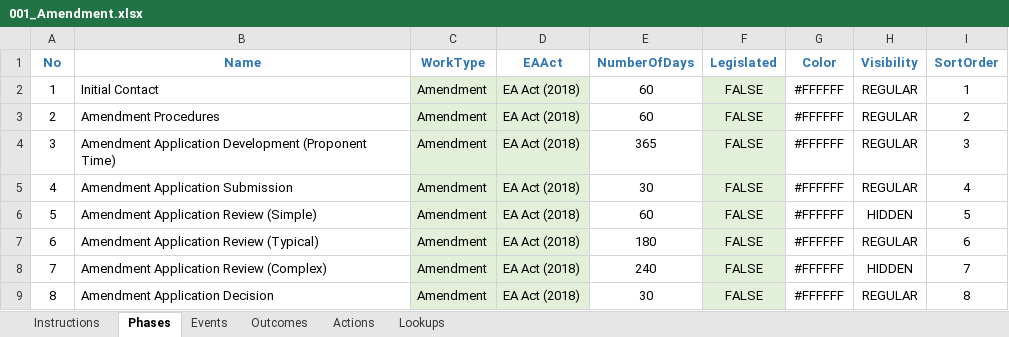
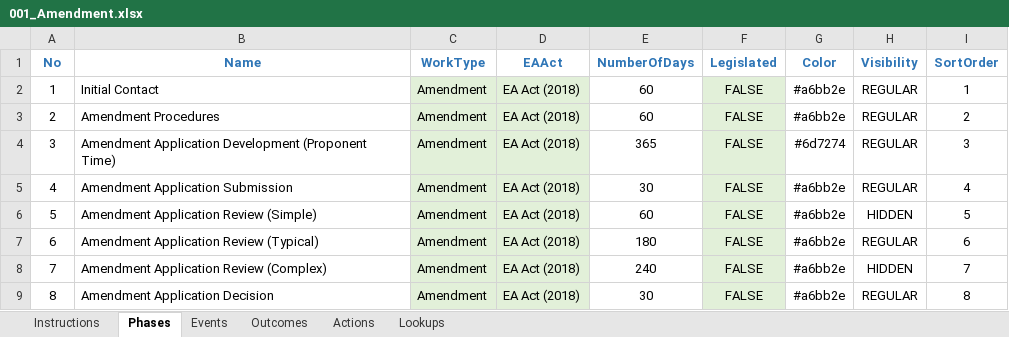
Before and after one commit to bcgov/EPIC.track, an Excel workbook: epictrack-api/src/api/templates/event_templates/amendment/001_Amendment.xlsx, sheet Phases, drawn as a sheet; values as stored, in another font and other column widths than the file's, no borders; the diff names each change by its address in the sheet, - before the commit and + after, or states it on an @@ line.

```diff
--- a/epictrack-api/src/api/templates/event_templates/amendment/001_Amendment.xlsx (sheet Phases)
+++ b/epictrack-api/src/api/templates/event_templates/amendment/001_Amendment.xlsx (sheet Phases)
-G2:G3 (Color): #FFFFFF
+G2:G3 (Color): #a6bb2e
-G4 (Color): #FFFFFF
+G4 (Color): #6d7274
-G5:G9 (Color): #FFFFFF
+G5:G9 (Color): #a6bb2e
```
Also changed, not shown: epictrack-api/src/api/templates/event_templates/assessment/001_EAC_Assessment.xlsx, epictrack-api/src/api/templates/event_templates/ceao_designation/001-CEAO_Designation.xlsx, 16 other files.
